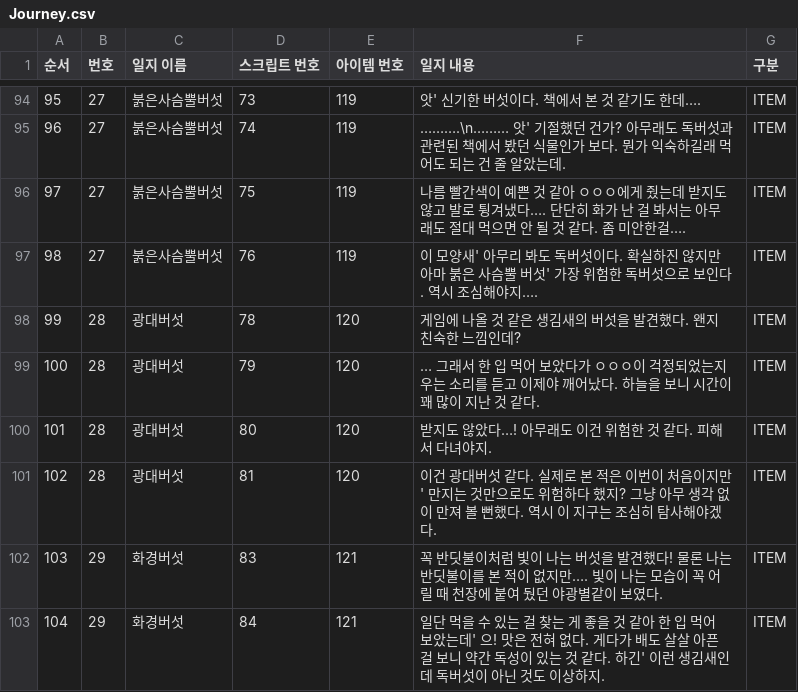
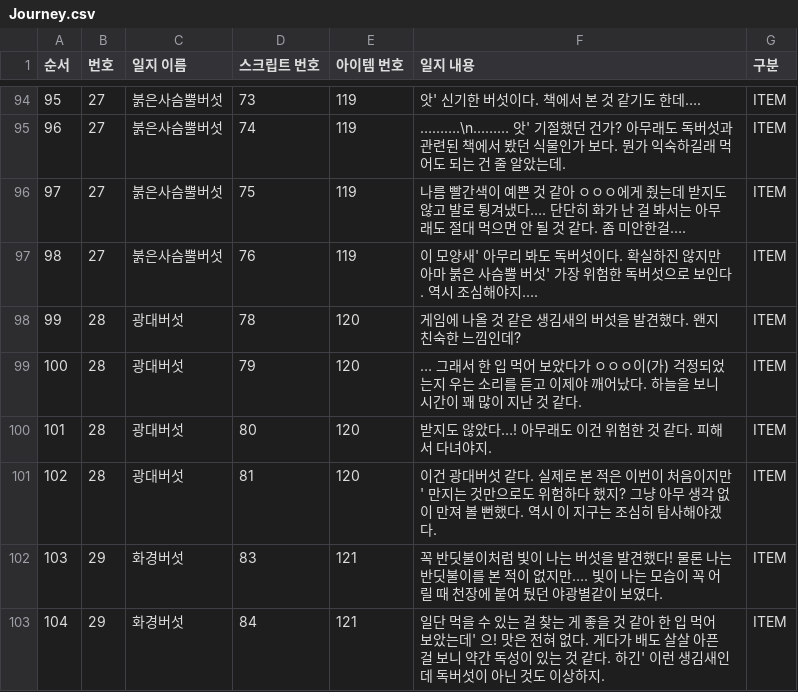
Before and after one commit to withtaylors/Hearus_MyCode2, a CSV file: Assets/Resources/Journey.csv, drawn as a sheet; only a part is shown, gaps mark what is left out; the diff covers the shown part only.

```diff
--- a/Assets/Resources/Journey.csv
+++ b/Assets/Resources/Journey.csv
@@ -98,3 +98,3 @@
 99,28,광대버섯,78,120,게임에 나올 것 같은 생김새의 버섯을 발견했다. 왠지 친숙한 느낌인데?,ITEM
-100,28,광대버섯,79,120,… 그래서 한 입 먹어 보았다가 ㅇㅇㅇ이 걱정되었는지 우는 소리를 듣고 이제야 깨어났다. 하늘을 보니 시간이 꽤 많이 지난 것 같다.,ITEM
+100,28,광대버섯,79,120,… 그래서 한 입 먹어 보았다가 ㅇㅇㅇ이(가) 걱정되었는지 우는 소리를 듣고 이제야 깨어났다. 하늘을 보니 시간이 꽤 많이 지난 것 같다.,ITEM
 101,28,광대버섯,80,120,받지도 않았다…! 아무래도 이건 위험한 것 같다. 피해서 다녀야지.,ITEM
```
Also changed, not shown: 20 edited cells elsewhere in this file, Assets/Resources/ItemScript.csv, 1 other file.
